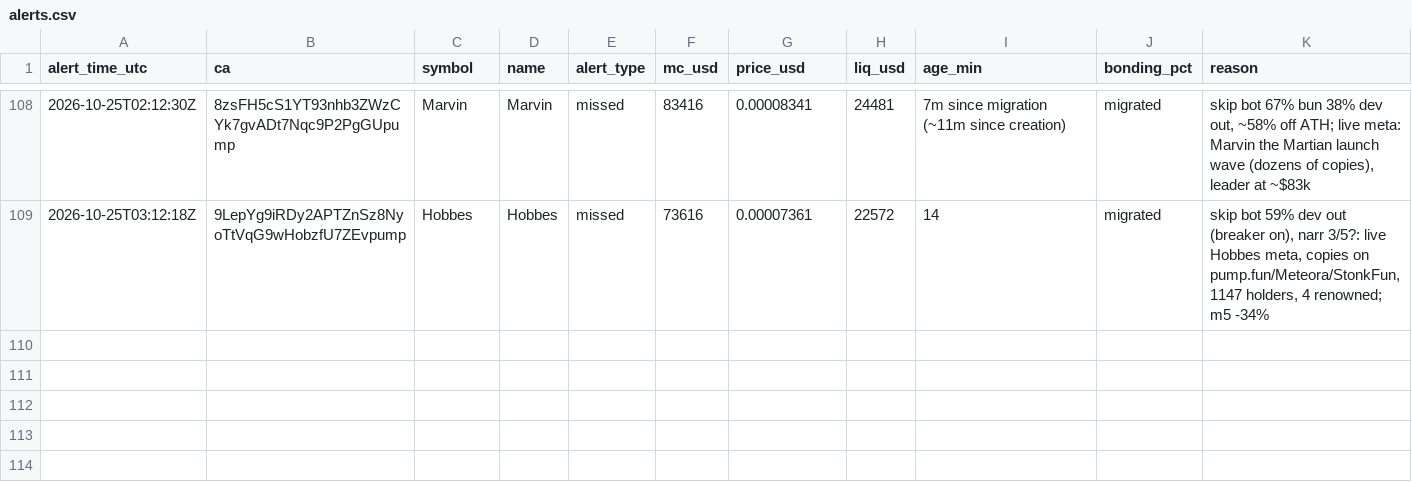
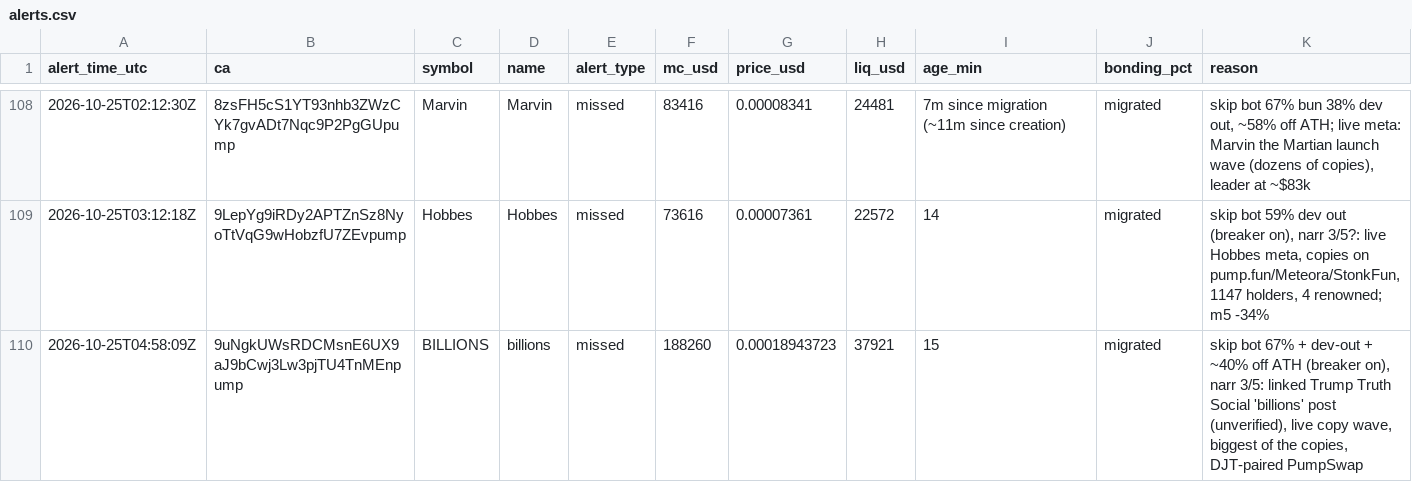
Before and after one commit to andreolf/memecoin-paper-tracker, a CSV file: data/alerts.csv, drawn as a sheet; only a part is shown, gaps mark what is left out.

Commit message:
alert: BILLIONS

```diff
--- a/data/alerts.csv
+++ b/data/alerts.csv
@@ -109 +109,2 @@ alert_time_utc,ca,symbol,name,alert_type,mc_usd,price_usd,liq_usd,age_min,bondin
 2026-10-25T03:12:18Z,9LepYg9iRDy2APTZnSz8NyoTtVqG9wHobzfU7ZEvpump,Hobbes,Hobbes,missed,73616,0.00007361,22572,14,migrated,"skip bot 59% dev out (breaker on), narr 3/5?: live Hobbes meta, copies on pump.fun/Meteora/StonkFun, 1147 holders, 4 renowned; m5 -34%"
+2026-10-25T04:58:09Z,9uNgkUWsRDCMsnE6UX9aJ9bCwj3Lw3pjTU4TnMEnpump,BILLIONS,billions,missed,188260,0.00018943723,37921,15,migrated,"skip bot 67% + dev-out + ~40% off ATH (breaker on), narr 3/5: linked Trump Truth Social 'billions' post (unverified), live copy wave, biggest of the copies, DJT-paired PumpSwap"
```
